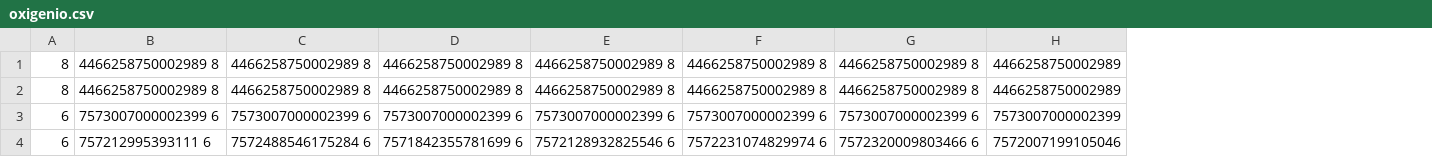
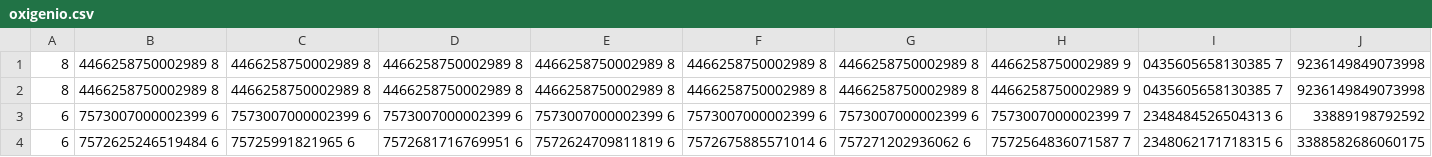
Before and after one commit to martinsavi/dpq2, a CSV file: oxigenio.csv, drawn as a sheet; removed rows and columns are numbered as before the commit, all else as after; the diff names each change by its address in the sheet, - before the commit and + after, or states it on an @@ line.

```diff
--- a/oxigenio.csv
+++ b/oxigenio.csv
-column H, rows 1-4: 4466258750002989 | 4466258750002989 | 7573007000002399 | 7572007199105046
+column H, rows 1-4: 4466258750002989 9 | 4466258750002989 9 | 7573007000002399 7 | 7572564836071587 7
+column I, rows 1-4: 0435605658130385 7 | 0435605658130385 7 | 2348484526504313 6 | 2348062171718315 6
+column J, rows 1-4: 9236149849073998 | 9236149849073998 | 33889198792592 | 3388582686060175
-B4: 757212995393111 6
+B4: 7572625246519484 6
-C4: 7572488546175284 6
+C4: 75725991821965 6
-D4: 7571842355781699 6
+D4: 7572681716769951 6
-E4: 7572128932825546 6
+E4: 7572624709811819 6
-F4: 7572231074829974 6
+F4: 7572675885571014 6
-G4: 7572320009803466 6
+G4: 757271202936062 6
```
Also changed, not shown: acetato.csv, correntes.csv, 7 other files.
